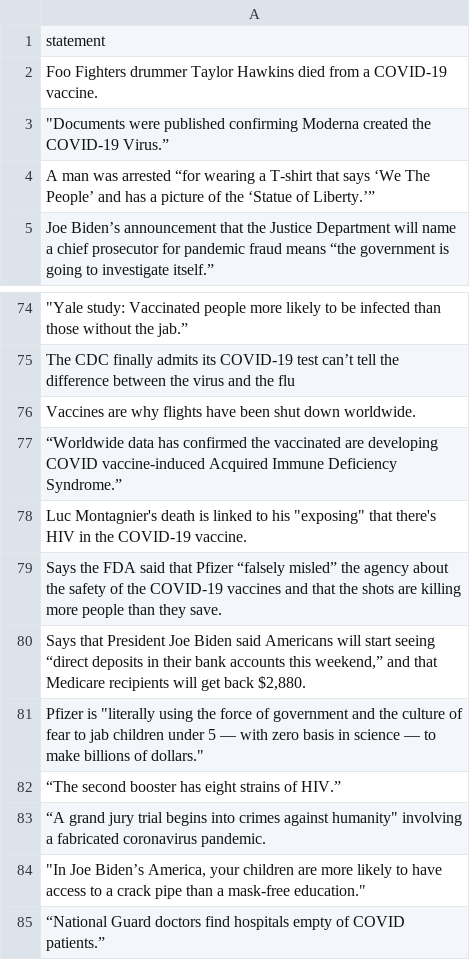
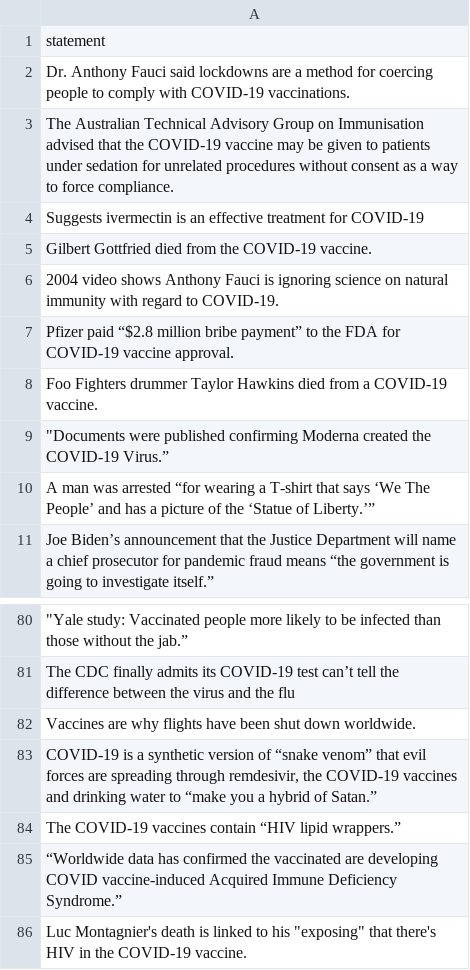
Before and after one commit to smkerr/COVID-fake-news-detection, a CSV file: New data/Data/FakeNews.csv, drawn as a sheet; only a part is shown, gaps mark what is left out; the shorter side is filled out with more unchanged rows.

Commit message:
data correction

```diff
--- a/New data/Data/FakeNews.csv
+++ b/New data/Data/FakeNews.csv
@@ -1,2 +1,8 @@
 statement
+Dr. Anthony Fauci said lockdowns are a method for coercing people to comply with COVID-19 vaccinations.
+The Australian Technical Advisory Group on Immunisation advised that the COVID-19 vaccine may be given to patients under sedation for unrelated procedures without consent as a way to force compliance.
+Suggests ivermectin is an effective treatment for COVID-19
+Gilbert Gottfried died from the COVID-19 vaccine.
+2004 video shows Anthony Fauci is ignoring science on natural immunity with regard to COVID-19.
+Pfizer paid “$2.8 million bribe payment” to the FDA for COVID-19 vaccine approval.
 Foo Fighters drummer Taylor Hawkins died from a COVID-19 vaccine.
@@ -76,2 +82,4 @@ The CDC finally admits its COVID-19 test can’t tell the difference between the
 Vaccines are why flights have been shut down worldwide.
+"COVID-19 is a synthetic version of “snake venom” that evil forces are spreading through remdesivir, the COVID-19 vaccines and drinking water to “make you a hybrid of Satan.”"
+The COVID-19 vaccines contain “HIV lipid wrappers.”
 “Worldwide data has confirmed the vaccinated are developing COVID vaccine-induced Acquired Immune Deficiency Syndrome.”
```
Also changed, not shown: 2 other files.
